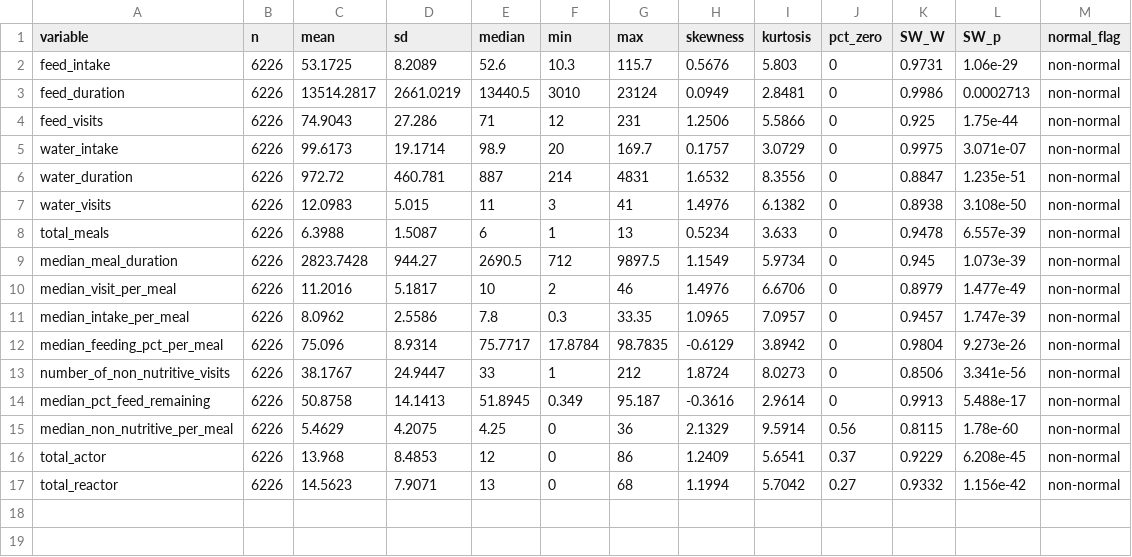
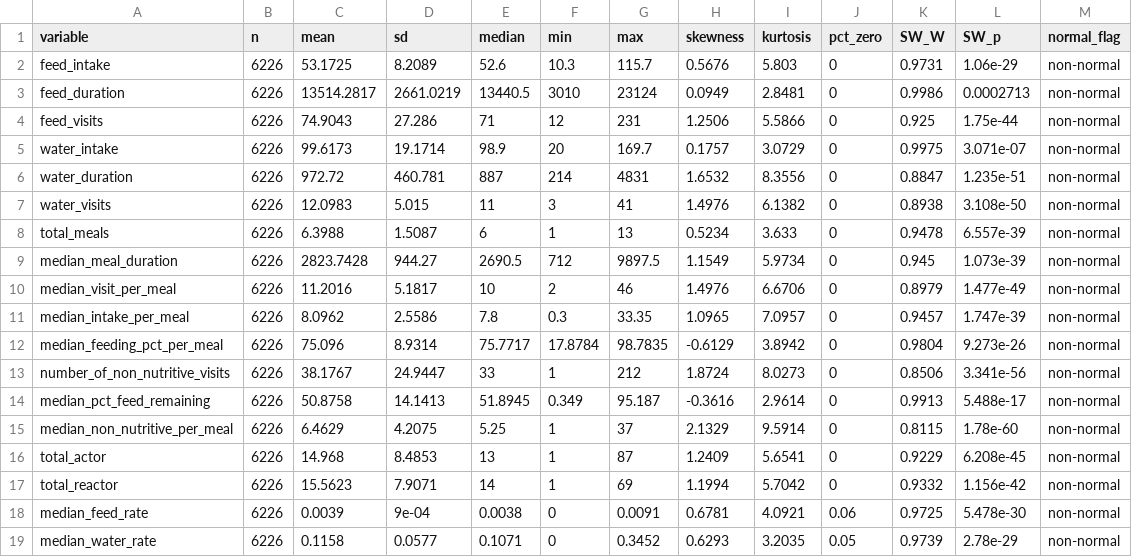
Before and after one commit to skysheng7/moo4feed_decoding_animal, a CSV file: results/11_repeatability/normality_tests.csv, drawn as a sheet.

Commit message:
new variable rate

```diff
--- a/results/11_repeatability/normality_tests.csv
+++ b/results/11_repeatability/normality_tests.csv
@@ -14,4 +14,6 @@
 "median_pct_feed_remaining",6226,50.8758,14.1413,51.8945,0.349,95.187,-0.3616,2.9614,0,0.9913,5.488e-17,"non-normal"
-"median_non_nutritive_per_meal",6226,5.4629,4.2075,4.25,0,36,2.1329,9.5914,0.56,0.8115,1.78e-60,"non-normal"
-"total_actor",6226,13.968,8.4853,12,0,86,1.2409,5.6541,0.37,0.9229,6.208e-45,"non-normal"
-"total_reactor",6226,14.5623,7.9071,13,0,68,1.1994,5.7042,0.27,0.9332,1.156e-42,"non-normal"
+"median_non_nutritive_per_meal",6226,6.4629,4.2075,5.25,1,37,2.1329,9.5914,0,0.8115,1.78e-60,"non-normal"
+"total_actor",6226,14.968,8.4853,13,1,87,1.2409,5.6541,0,0.9229,6.208e-45,"non-normal"
+"total_reactor",6226,15.5623,7.9071,14,1,69,1.1994,5.7042,0,0.9332,1.156e-42,"non-normal"
+"median_feed_rate",6226,0.0039,9e-04,0.0038,0,0.0091,0.6781,4.0921,0.06,0.9725,5.478e-30,"non-normal"
+"median_water_rate",6226,0.1158,0.0577,0.1071,0,0.3452,0.6293,3.2035,0.05,0.9739,2.78e-29,"non-normal"
```
Also changed, not shown: 14 other files.
